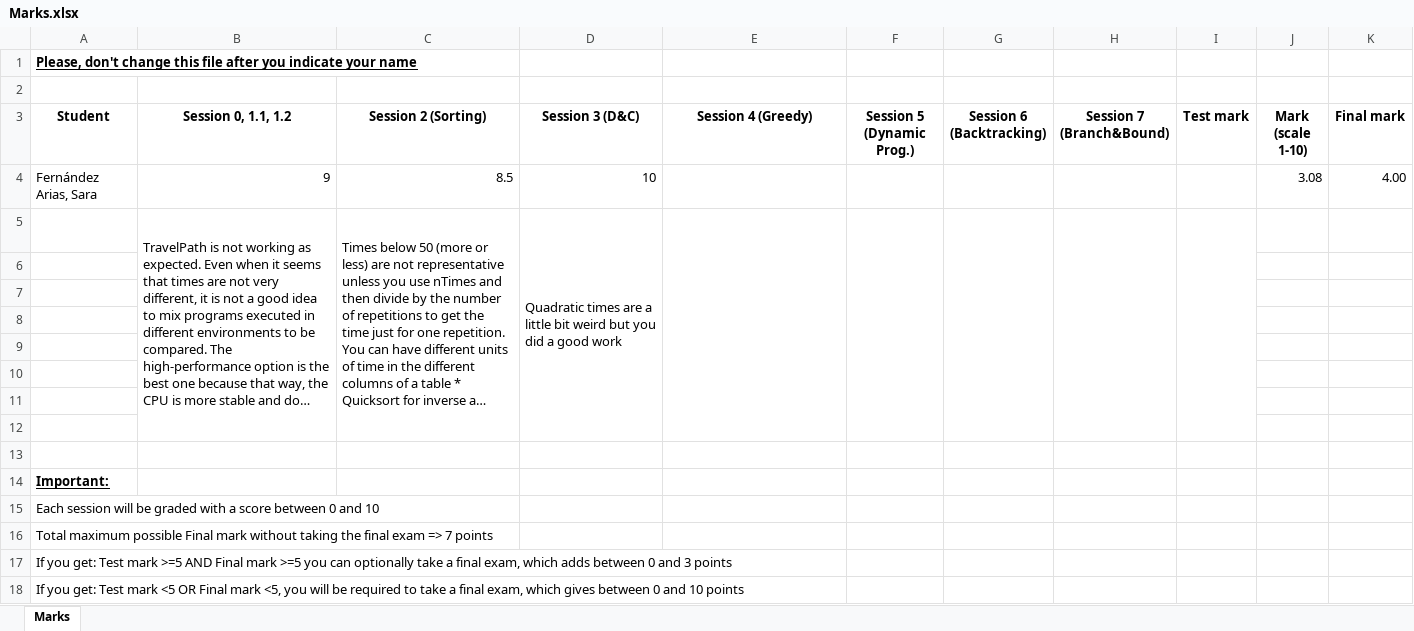
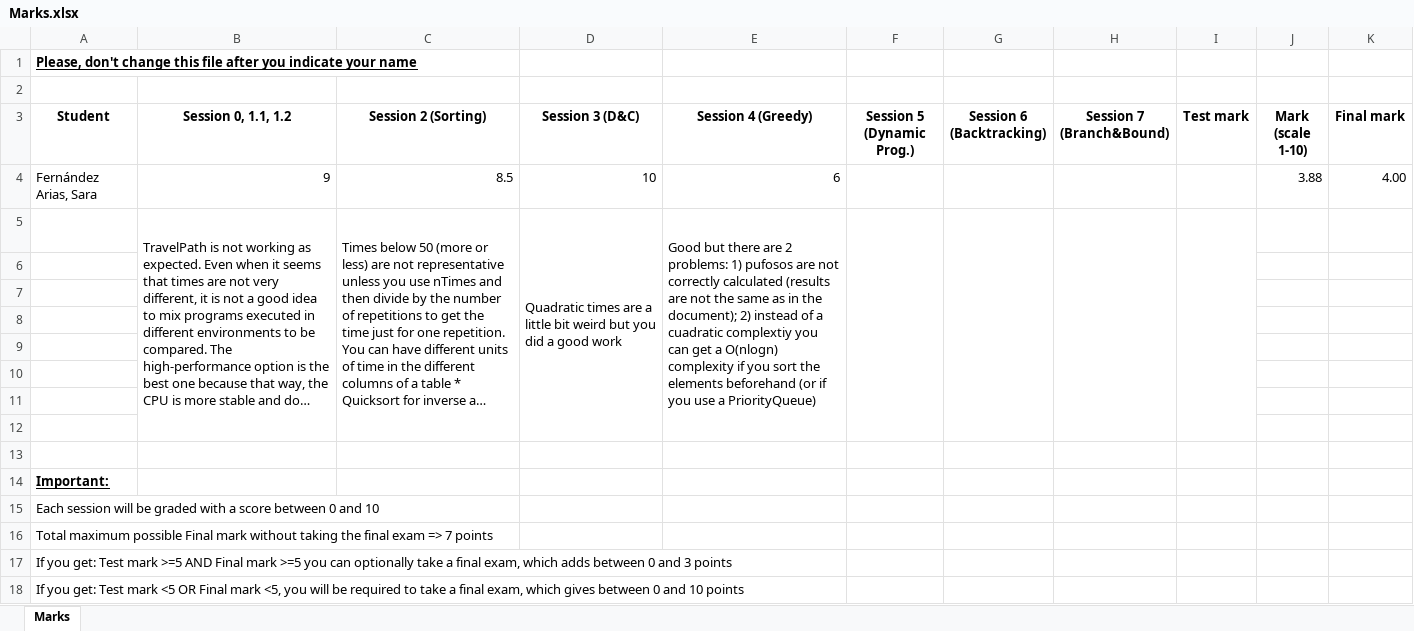
Before and after one commit to FdezAriasSara/algorithmicsFernandezAriasSaraUO269546, an Excel workbook: Marks.xlsx, sheet Marks, drawn as a sheet; long unchanged cells end in …; values as stored, in another font and other column widths than the file's, no borders; table styles not drawn; the diff names each change by its address in the sheet, - before the commit and + after, or states it on an @@ line.

Commit message:
Session 3: Divide and Conquer

```diff
--- a/Marks.xlsx (sheet Marks)
+++ b/Marks.xlsx (sheet Marks)
-E4 (Session 4 (Greedy)): (empty)
+E4 (Session 4 (Greedy)): 6
-J4 (Mark (scale 1-10)): 3.08
+J4 (Mark (scale 1-10)): 3.88
-E5 (Session 4 (Greedy)): (empty)
+E5 (Session 4 (Greedy)): Good but there are 2 problems: 1) pufosos are not correctly calculated (results are not the same as in the document); 2) instead of a cuadratic complextiy you can get a O(nlogn) complexity if you sort the elements beforehand (or if you use a PriorityQueue)
```
